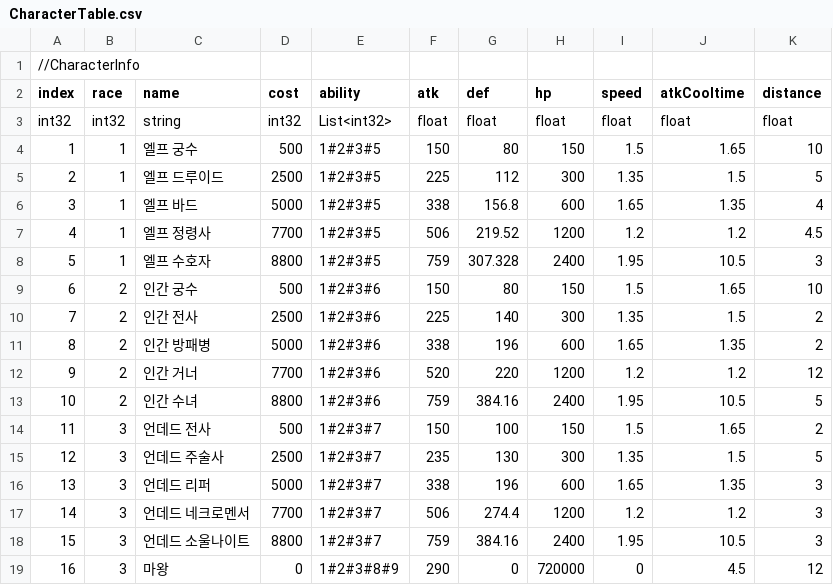
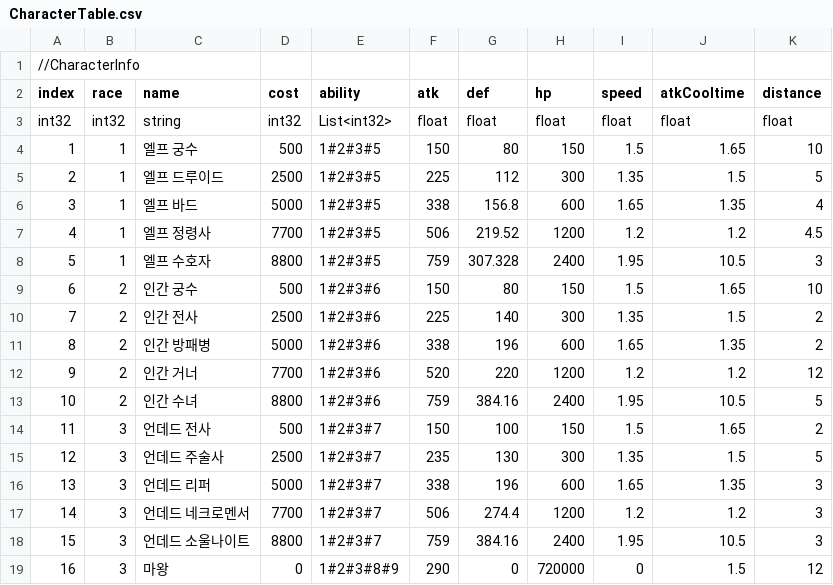
Before and after one commit to CK-Developers-Project/TheLord, a CSV file: Assets/Table/CharacterTable.csv, drawn as a sheet.

```diff
--- a/Assets/Table/CharacterTable.csv
+++ b/Assets/Table/CharacterTable.csv
@@ -18,2 +18,2 @@ int32,int32,string,int32,List<int32>,float,float,float,float,float,float
 15,3,언데드 소울나이트,8800,1#2#3#7,759,384.16,2400,1.95,10.5,3
-16,3,마왕,0,1#2#3#8#9,290,0,720000,0,4.5,12
+16,3,마왕,0,1#2#3#8#9,290,0,720000,0,1.5,12
```
Also changed, not shown: 57 other files.
